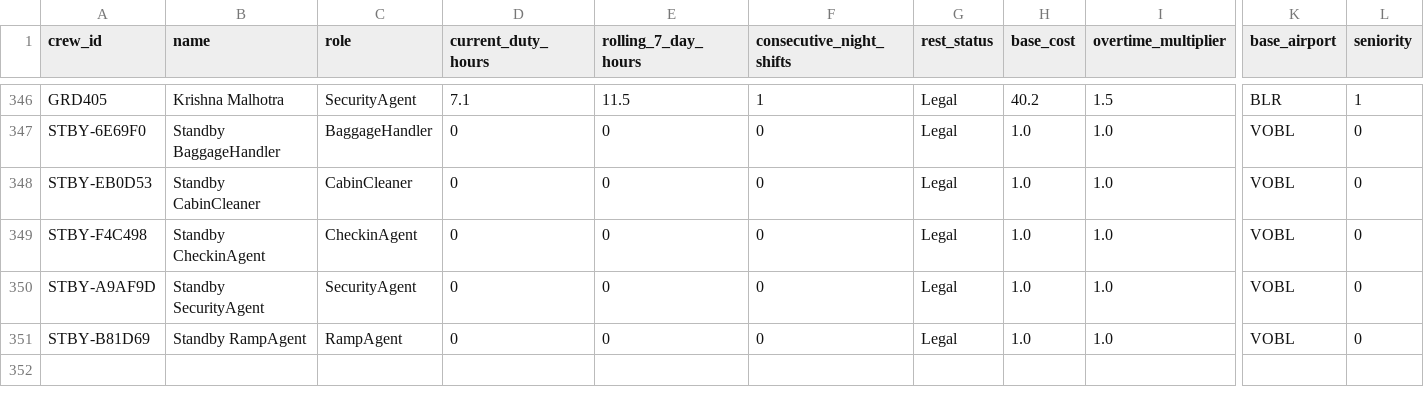
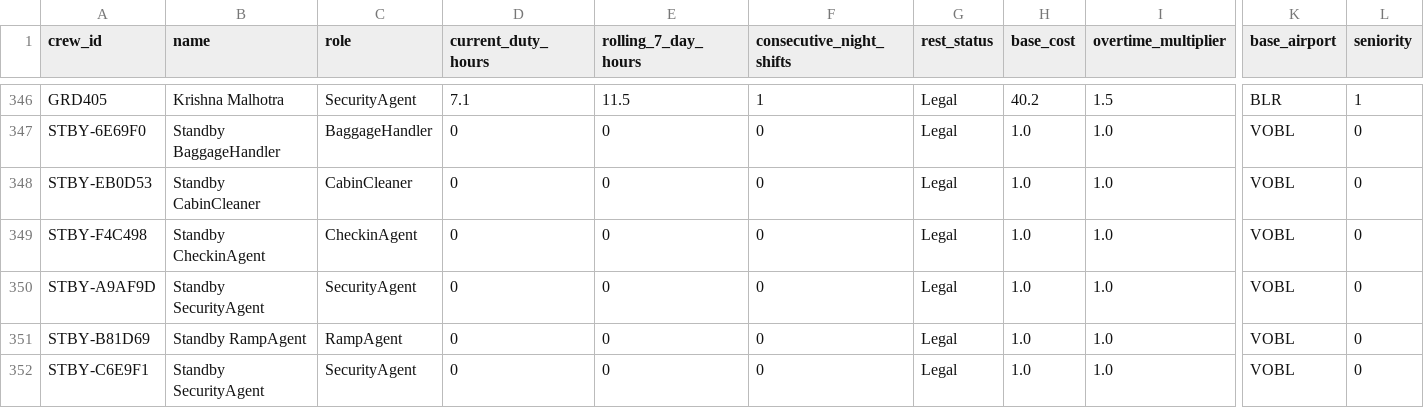
Before and after one commit to Yashcomp/airline-crew-ai, a CSV file: crew_standby_list.csv, drawn as a sheet; only a part is shown, gaps mark what is left out; rows hold the shown columns only; the diff names each change by its address in the sheet, - before the commit and + after, or states it on an @@ line.

Commit message:
chore: add standby SecurityAgent row

```diff
--- a/crew_standby_list.csv
+++ b/crew_standby_list.csv
+row 352: STBY-C6E9F1 | Standby SecurityAgent | SecurityAgent | 0 | 0 | 0 | Legal | 1.0 | 1.0 | VOBL | 0
```
